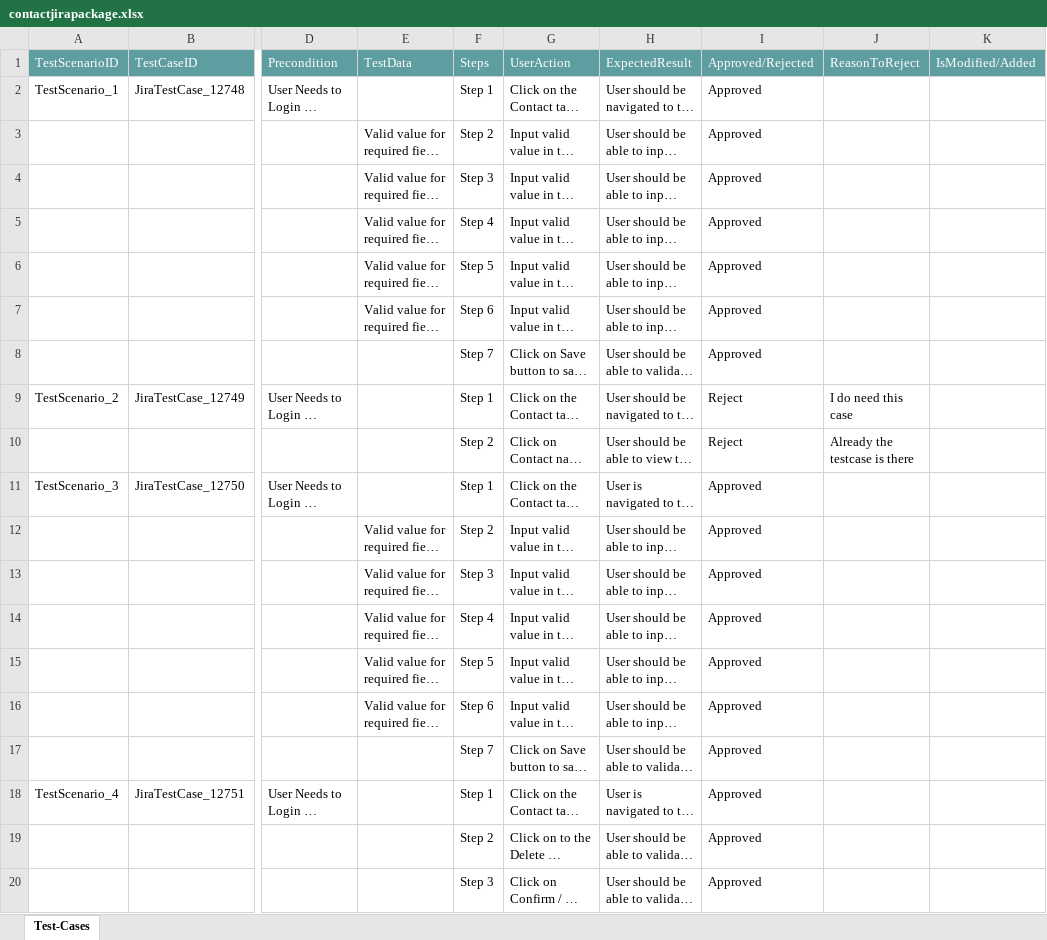
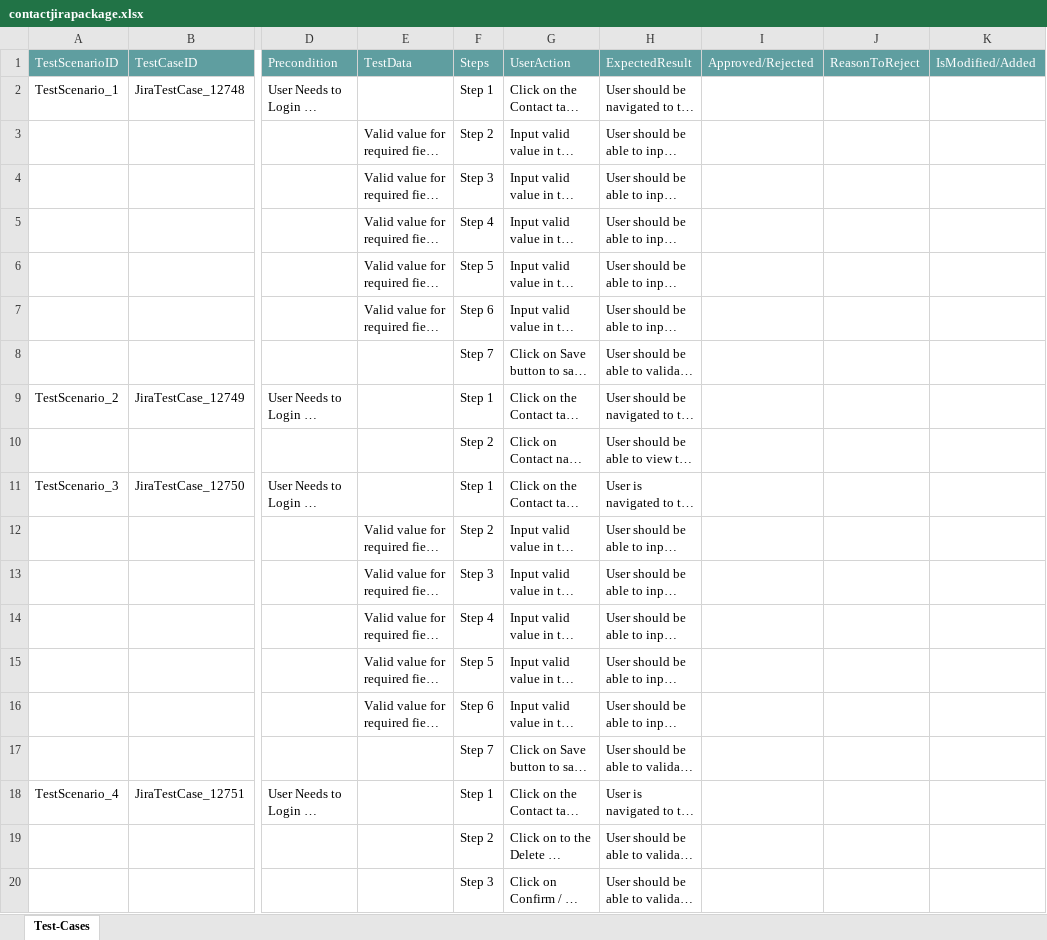
Before and after one commit to ShaikMohamedIrfan/Bidirect, an Excel workbook: contactjirapackage.xlsx, sheet Test-Cases, drawn as a sheet; only a part is shown, gaps mark what is left out; long unchanged cells end in …; values as stored, in another font and other column widths than the file's, no borders; table styles not drawn; the diff names each change by its address in the sheet, - before the commit and + after, or states it on an @@ line.

Commit message:
Initial Commit for Verification of Test cases

```diff
--- a/contactjirapackage.xlsx (sheet Test-Cases)
+++ b/contactjirapackage.xlsx (sheet Test-Cases)
-I2:I8: Approved
+I2:I8: (empty)
-I9:I10: Reject
+I9:I10: (empty)
-J9: I do need this case
+J9: (empty)
-J10: Already the testcase is there
+J10: (empty)
-I11:I20: Approved
+I11:I20: (empty)
```
